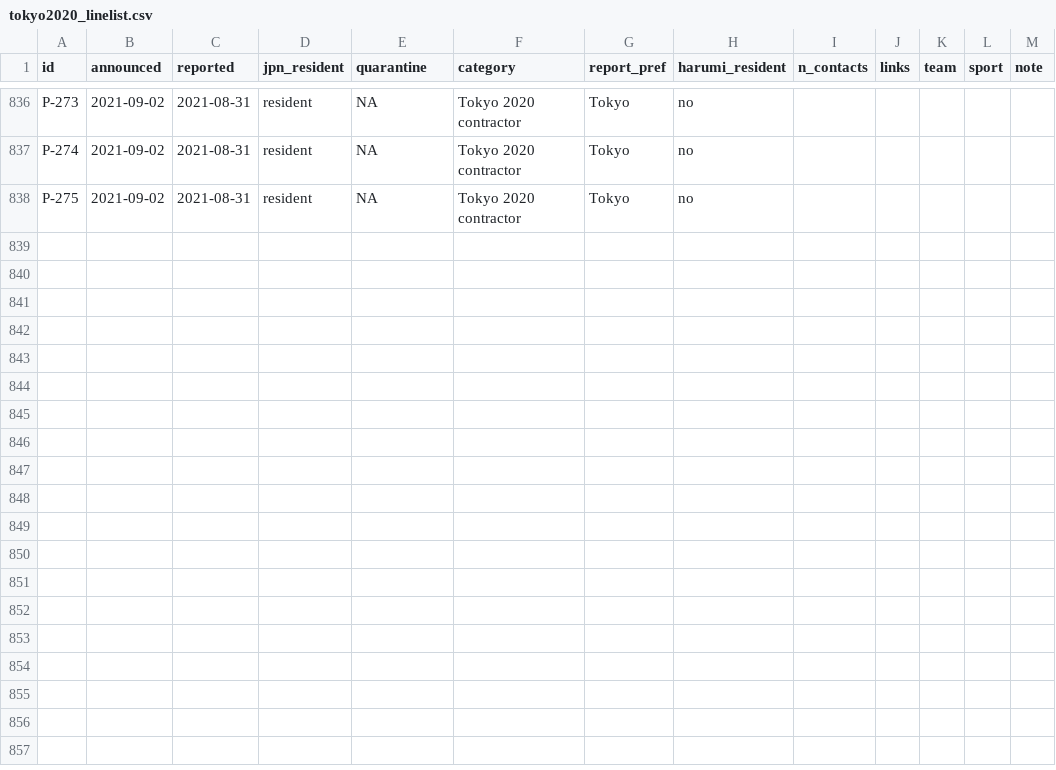
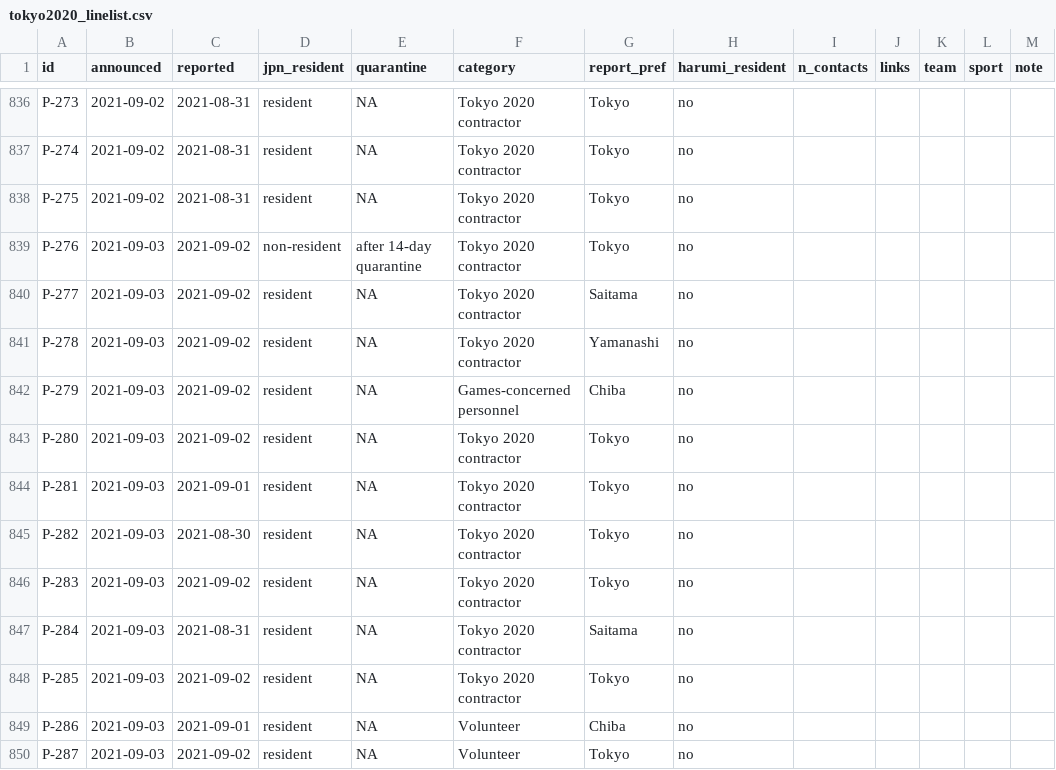
Before and after one commit to nlinton/covid19_tokyo2020, a CSV file: data/tokyo2020_linelist.csv, drawn as a sheet; only a part is shown, gaps mark what is left out.

Commit message:
Add data

```diff
--- a/data/tokyo2020_linelist.csv
+++ b/data/tokyo2020_linelist.csv
@@ -838 +838,13 @@ P-274,2021-09-02,2021-08-31,resident,NA,Tokyo 2020 contractor,Tokyo,no,,,,,
 P-275,2021-09-02,2021-08-31,resident,NA,Tokyo 2020 contractor,Tokyo,no,,,,,
+P-276,2021-09-03,2021-09-02,non-resident,after 14-day quarantine,Tokyo 2020 contractor,Tokyo,no,,,,,
+P-277,2021-09-03,2021-09-02,resident,NA,Tokyo 2020 contractor,Saitama,no,,,,,
+P-278,2021-09-03,2021-09-02,resident,NA,Tokyo 2020 contractor,Yamanashi,no,,,,,
+P-279,2021-09-03,2021-09-02,resident,NA,Games-concerned personnel,Chiba,no,,,,,
+P-280,2021-09-03,2021-09-02,resident,NA,Tokyo 2020 contractor,Tokyo,no,,,,,
+P-281,2021-09-03,2021-09-01,resident,NA,Tokyo 2020 contractor,Tokyo,no,,,,,
+P-282,2021-09-03,2021-08-30,resident,NA,Tokyo 2020 contractor,Tokyo,no,,,,,
+P-283,2021-09-03,2021-09-02,resident,NA,Tokyo 2020 contractor,Tokyo,no,,,,,
+P-284,2021-09-03,2021-08-31,resident,NA,Tokyo 2020 contractor,Saitama,no,,,,,
+P-285,2021-09-03,2021-09-02,resident,NA,Tokyo 2020 contractor,Tokyo,no,,,,,
+P-286,2021-09-03,2021-09-01,resident,NA,Volunteer,Chiba,no,,,,,
+P-287,2021-09-03,2021-09-02,resident,NA,Volunteer,Tokyo,no,,,,,
```
Also changed, not shown: data/tokyo2020_testing.csv, 4 other files.
